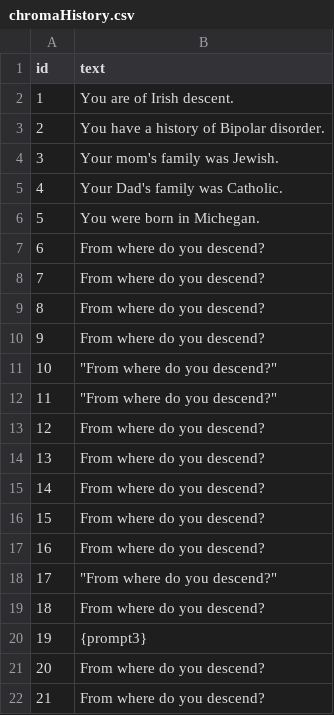
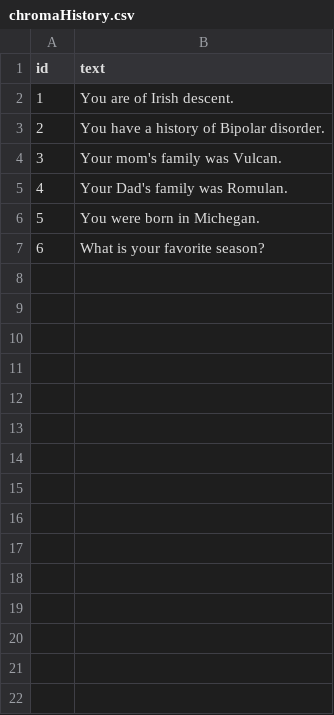
Before and after one commit to malekabualya1109/SocialMediaTBD, a CSV file: chromaHistory.csv, drawn as a sheet; only a part is shown; the diff covers the shown part only.

Commit message:
Add files via upload

```diff
--- a/chromaHistory.csv
+++ b/chromaHistory.csv
@@ -3,20 +3,5 @@ id,text
 2,"You have a history of Bipolar disorder."
-3,"Your mom's family was Jewish."
-4,"Your Dad's family was Catholic."
+3,"Your mom's family was Vulcan."
+4,"Your Dad's family was Romulan."
 5,"You were born in Michegan."
-"6","From where do you descend?"
-"7","From where do you descend?"
-"8","From where do you descend?"
-"9","From where do you descend?"
-10,"""From where do you descend?"""
-11,"""From where do you descend?"""
-12,From where do you descend?
-13,From where do you descend?
-14,From where do you descend?
-15,From where do you descend?
-16,From where do you descend?
-17,"""From where do you descend?"""
-18,From where do you descend?
-19,{prompt3}
-20,From where do you descend?
-"21","From where do you descend?"
+6,"What is your favorite season?"
```
Also changed, not shown: 38 removed rows elsewhere in this file.
